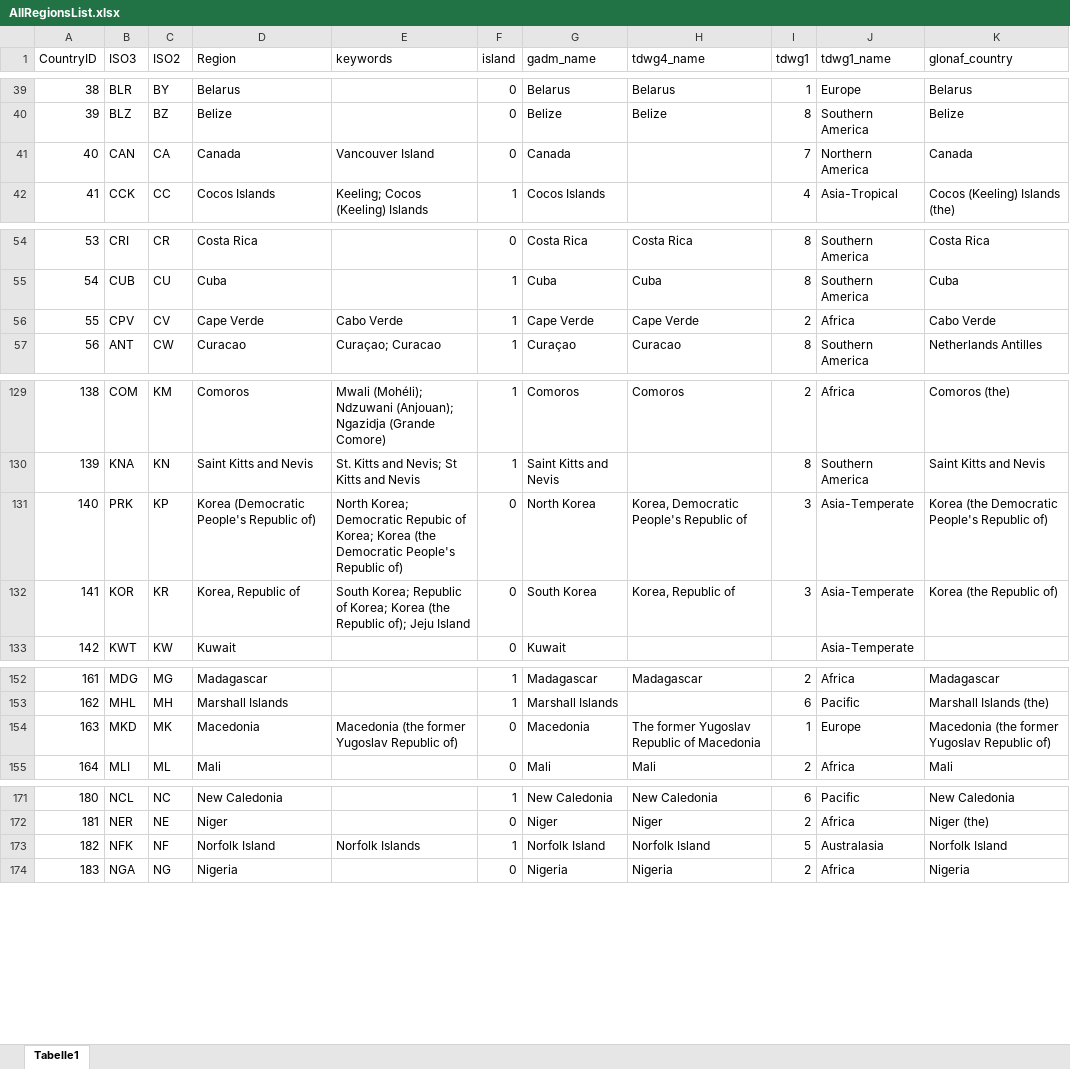
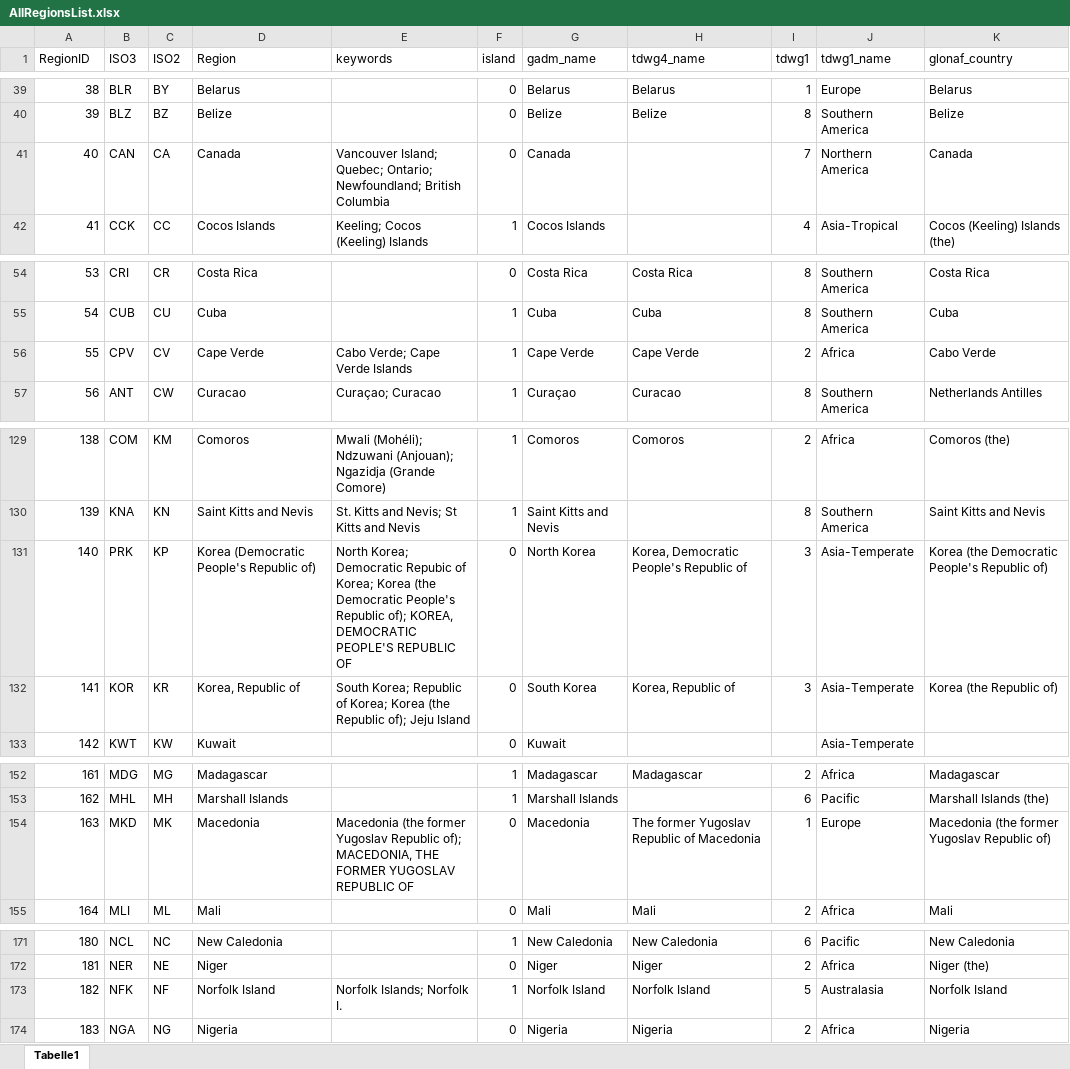
Before and after one commit to hseebens/sTwist, an Excel workbook: Config/AllRegionsList.xlsx, sheet Tabelle1, drawn as a sheet; only a part is shown, gaps mark what is left out; values as stored, in another font and other column widths than the file's, no borders; the diff covers the shown part only; the diff names each change by its address in the sheet, - before the commit and + after, or states it on an @@ line.

```diff
--- a/Config/AllRegionsList.xlsx (sheet Tabelle1)
+++ b/Config/AllRegionsList.xlsx (sheet Tabelle1)
-A1: CountryID
+A1: RegionID
-E41 (keywords): Vancouver Island
+E41 (keywords): Vancouver Island; Quebec; Ontario; Newfoundland; British Columbia
-E56 (keywords): Cabo Verde
+E56 (keywords): Cabo Verde; Cape Verde Islands
-E131 (keywords): …People's Republic of)
+E131 (keywords): …People's Republic of); KOREA, DEMOCRATIC PEOPLE'S REPUBLIC OF
-E154 (keywords): …Yugoslav Republic of)
+E154 (keywords): …Yugoslav Republic of); MACEDONIA, THE FORMER YUGOSLAV REPUBLIC OF
-E173 (keywords): Norfolk Islands
+E173 (keywords): Norfolk Islands; Norfolk I.
```
Also changed, not shown: 27 edited cells elsewhere in this sheet, Config/DatabaseInfo.xlsx, 19 other files.
